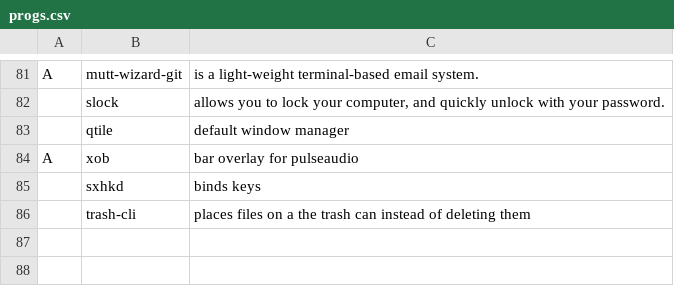
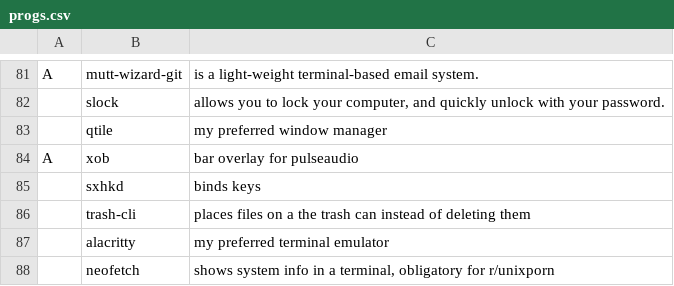
Before and after one commit to Kho-Dialga/configs, a CSV file: progs.csv, drawn as a sheet; only a part is shown, gaps mark what is left out.

Commit message:
Forgot some programs in progs.csv

```diff
--- a/progs.csv
+++ b/progs.csv
@@ -82,3 +82,3 @@ A,mutt-wizard-git,is a light-weight terminal-based email system.,,,
 ,slock,"allows you to lock your computer, and quickly unlock with your password.",,,
-,qtile,default window manager,,,
+,qtile,my preferred window manager,,,
 A,xob,bar overlay for pulseaudio,,,
@@ -86 +86,3 @@ A,xob,bar overlay for pulseaudio,,,
 ,trash-cli,places files on a the trash can instead of deleting them,,,
+,alacritty,my preferred terminal emulator,,,
+,neofetch,"shows system info in a terminal, obligatory for r/unixporn",,,
```
